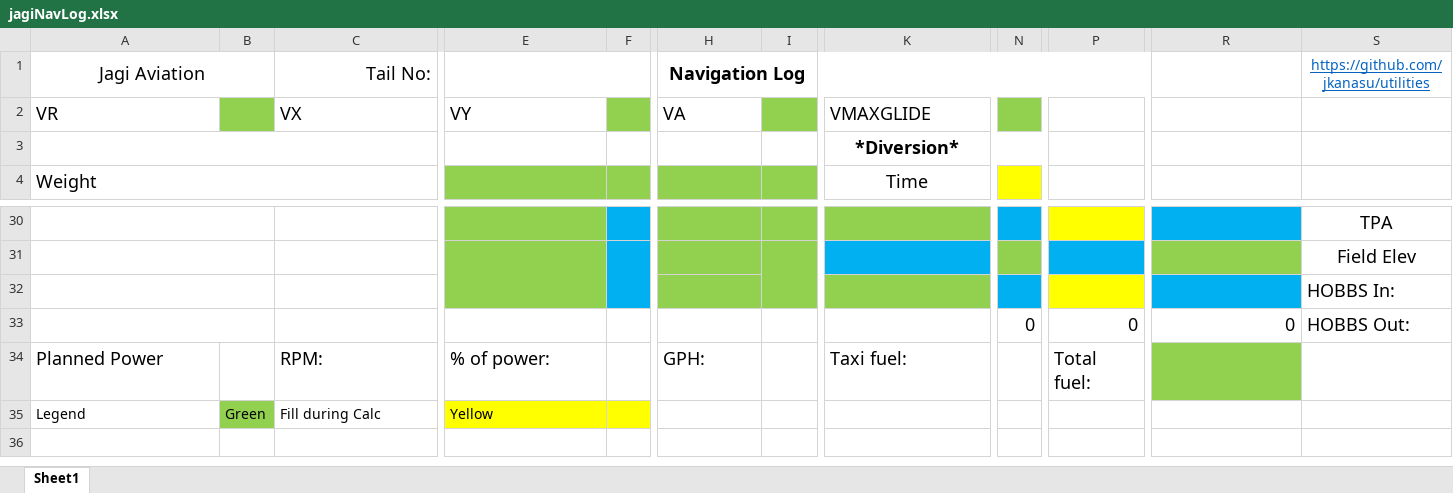
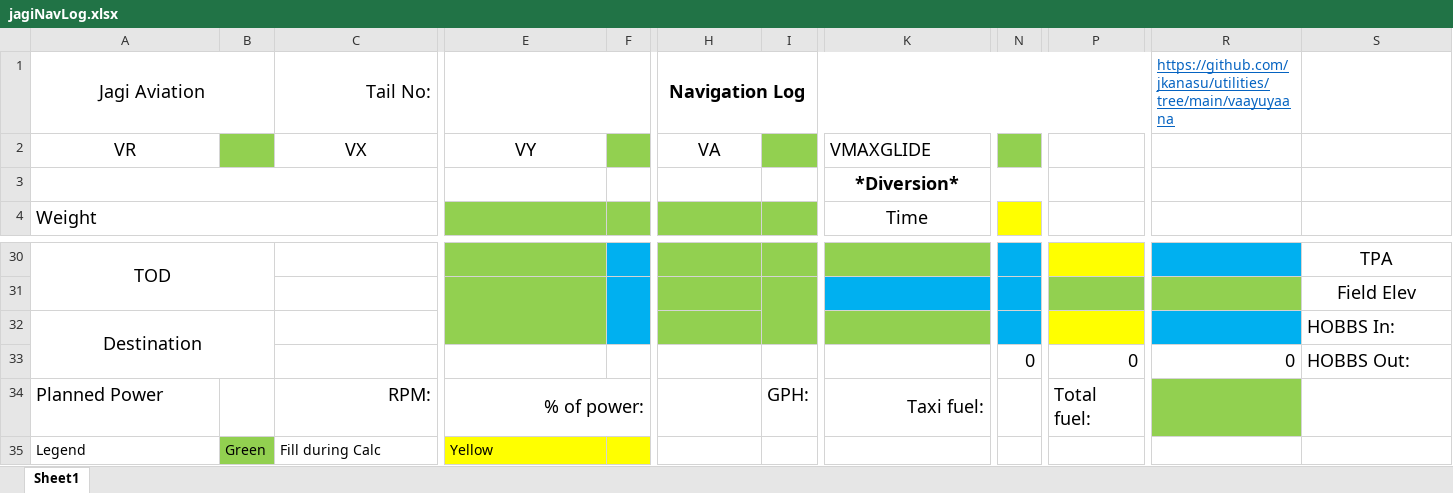
Before and after one commit to jkanasu/utilities, an Excel workbook: vaayuyaana/jagiNavLog.xlsx, sheet Sheet1, drawn as a sheet; only a part is shown, gaps mark what is left out; values as stored, in another font and other column widths than the file's, no borders; charts and pictures not drawn; the diff covers the shown part only; the diff names each change by its address in the sheet, - before the commit and + after, or states it on an @@ line.

```diff
--- a/vaayuyaana/jagiNavLog.xlsx (sheet Sheet1)
+++ b/vaayuyaana/jagiNavLog.xlsx (sheet Sheet1)
-R1: (empty)
+R1: https://github.com/jkanasu/utilities/tree/main/vaayuyaana
-S1: https://github.com/jkanasu/utilities
+S1: (empty)
-S1:W1 merged
-A2 alignment: left
+A2 alignment: center
-C2 alignment: left
+C2 alignment: center
-E2 alignment: left
+E2 alignment: center
-H2 alignment: left
+H2 alignment: center
-A30: (empty)
+A30: TOD
-A30:B30 merged
+A30:B31 merged
-A31:B31 merged
-N31 fill: #92D050
+N31 fill: #00B0F0
-P31 fill: #00B0F0
+P31 fill: #92D050
-A32: (empty)
+A32: Destination
-A32:B32 merged
+A32:B33 merged
-A33:B33 merged
-C34 alignment: left
+C34 alignment: right
-E34 alignment: left
+E34 alignment: right
+E34:F34 merged
-H34: GPH:
+H34: (empty)
-I34: (empty)
+I34: GPH:
-K34 alignment: left
+K34 alignment: right
+K34:L34 merged
```
Also changed, not shown: 2 edited cells, cell formats and merged cells elsewhere in this sheet, formulas that keep their value, charts or pictures, 2 other files.
